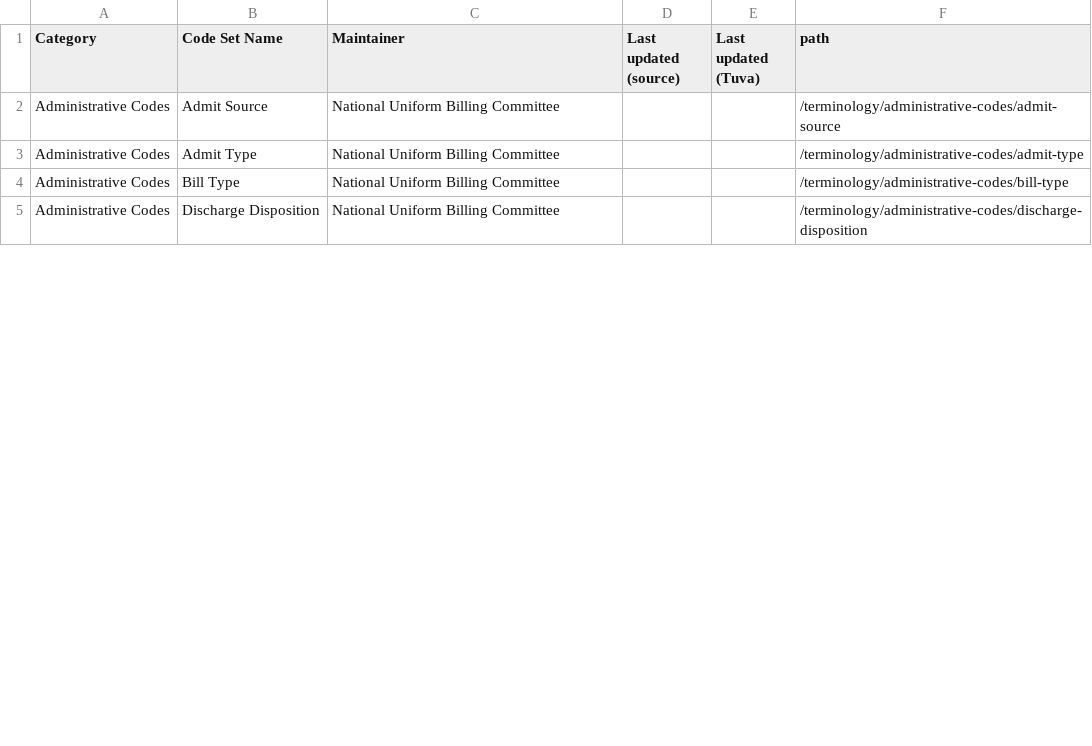
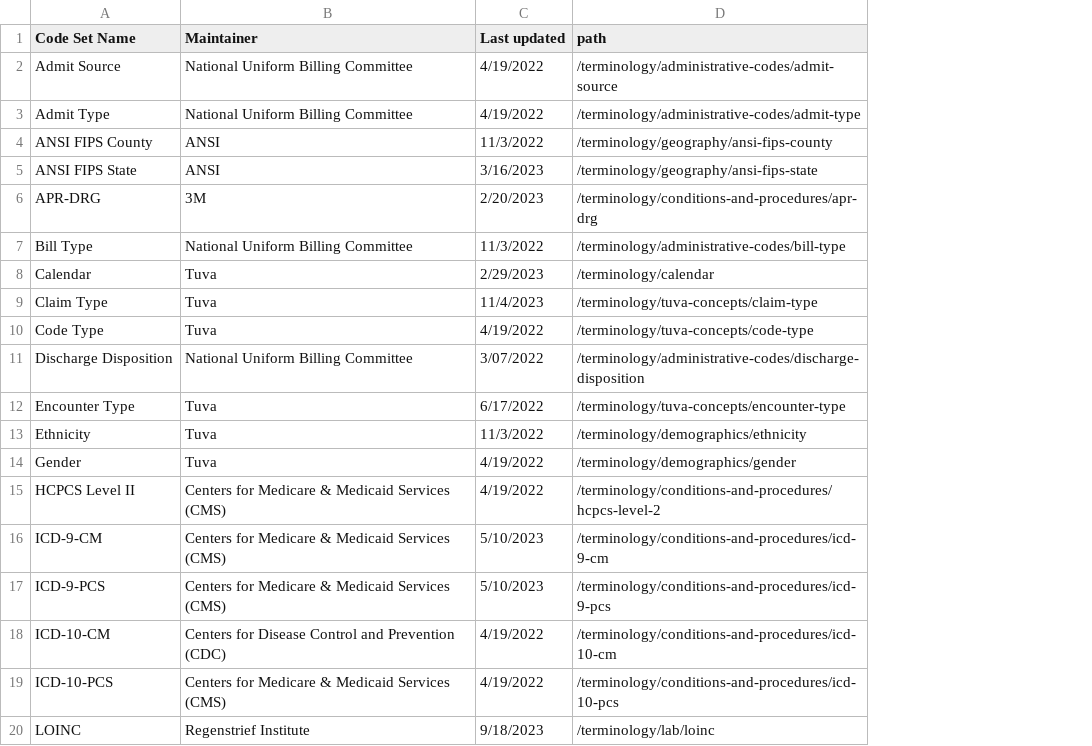
Before and after one commit to tuva-health/docs, a CSV file: static/data/terminology.csv, drawn as a sheet; only a part is shown; removed rows and columns are numbered as before the commit, all else as after; the diff covers the shown part only; the diff names each change by its address in the sheet, - before the commit and + after, or states it on an @@ line.

Commit message:
Terminology catalog updates (#142)
* Added LOINC page, added loinc to terminology.csv, adjusted catalog table(s) to limit columns and added last updated dates for all data files

* alphabetized terminology.csv entries
updated sticky header logic for new catalog column widths

* alphabetized terminology.csv correctly this time, hopefully

added page for icd 9 pcs

* removed 0

* fixed calendar link

```diff
--- a/static/data/terminology.csv
+++ b/static/data/terminology.csv
-column A (Category), rows 2-5: all Administrative Codes
-column D (Last updated (source)), empty
-column E (Last updated (Tuva)), empty
+column C (Last updated), rows 2-3: 4/19/2022 | 4/19/2022; row 7: 11/3/2022; row 11: 3/07/2022
+row 4: ANSI FIPS County | ANSI | 11/3/2022 | /terminology/geography/ansi-fips-county
+row 5: ANSI FIPS State | ANSI | 3/16/2023 | /terminology/geography/ansi-fips-state
@@ row 11 moved to row 6: APR-DRG @@
+row 8: Calendar | Tuva | 2/29/2023 | /terminology/calendar
@@ row 27 moved to row 9: Claim Type @@
@@ row 28 moved to row 10: Code Type @@
@@ row 29 moved to row 12: Encounter Type @@
+row 13: Ethnicity | Tuva | 11/3/2022 | /terminology/demographics/ethnicity
+row 14: Gender | Tuva | 4/19/2022 | /terminology/demographics/gender
@@ row 12 moved to row 15: HCPCS Level II @@
@@ row 15 moved to row 16: ICD-9-CM @@
+row 17: ICD-9-PCS | Centers for Medicare & Medicaid Services (CMS) | 5/10/2023 | /terminology/conditions-and-procedures/icd-9-pcs
@@ row 13 moved to row 18: ICD-10-CM @@
@@ row 14 moved to row 19: ICD-10-PCS @@
+row 20: LOINC | Regenstrief Institute | 9/18/2023 | /terminology/lab/loinc
```
Also changed, not shown: 2 added rows, 6 removed rows, 5 moved rows and 1 edited cell elsewhere in this file, 6 other files.
